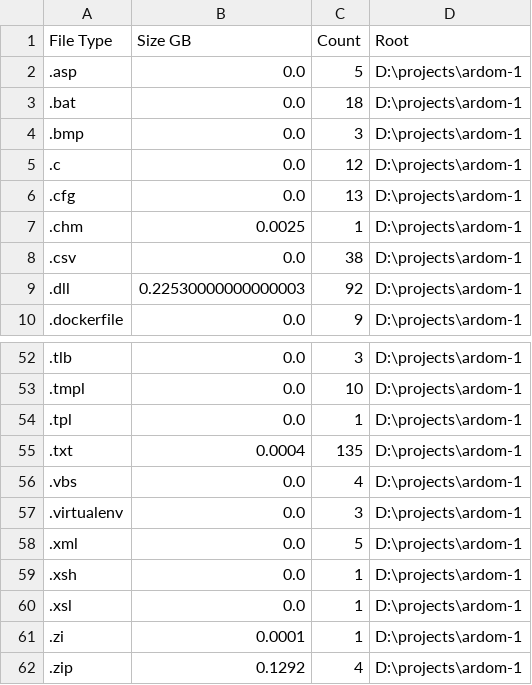
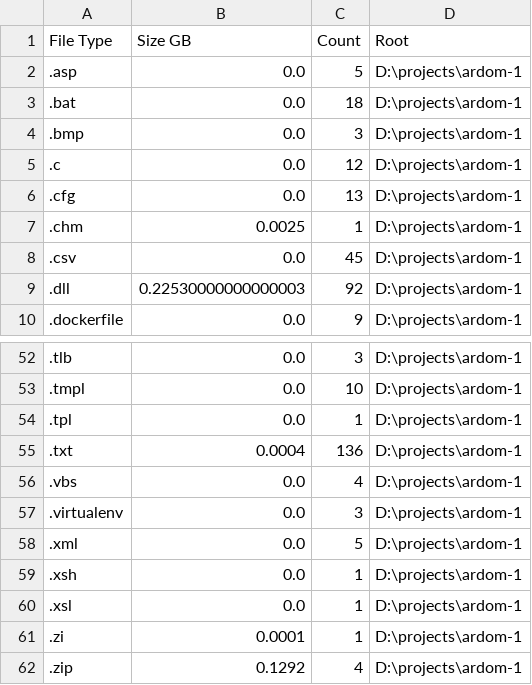
Before and after one commit to yahmlevi/ardom-1, a CSV file: file_crawler_project/crawler_csv_folder_2020-09-16/root_by_file_type.csv (was file_crawler_project/crawler_csv_folder_2020-09-15/root_by_file_type.csv), drawn as a sheet; only a part is shown, gaps mark what is left out.

```diff
--- a/file_crawler_project/crawler_csv_folder_2020-09-15/root_by_file_type.csv
+++ b/file_crawler_project/crawler_csv_folder_2020-09-16/root_by_file_type.csv
@@ -7,3 +7,3 @@
 .chm,0.0025,1,D:\projects\ardom-1
-.csv,0.0,38,D:\projects\ardom-1
+.csv,0.0,45,D:\projects\ardom-1
 .dll,0.22530000000000003,92,D:\projects\ardom-1
@@ -54,3 +54,3 @@
 .tpl,0.0,1,D:\projects\ardom-1
-.txt,0.0004,135,D:\projects\ardom-1
+.txt,0.0004,136,D:\projects\ardom-1
 .vbs,0.0,4,D:\projects\ardom-1
```
Also changed, not shown: file_crawler_project/crawler_csv_folder_2020-09-16/root.csv, file_crawler_project/crawler_csv_folder_2020-09-16/sub_root.csv, 7 other files.
